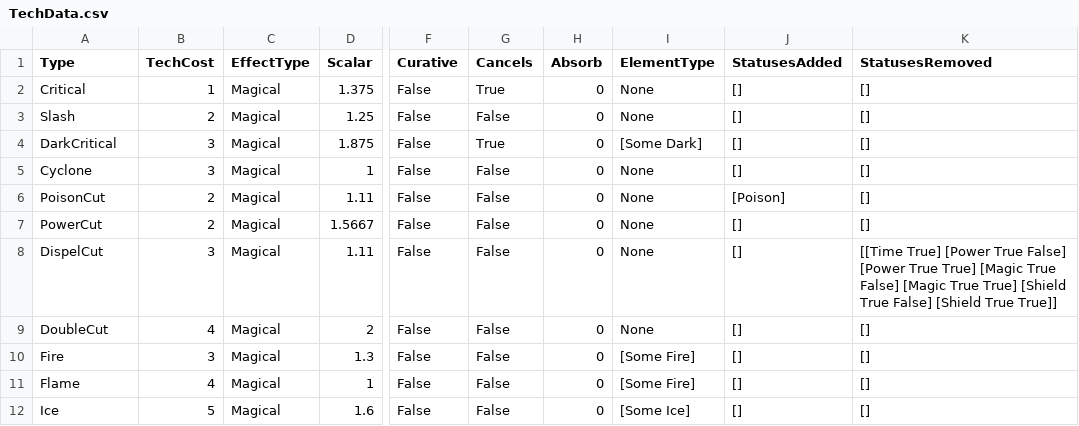
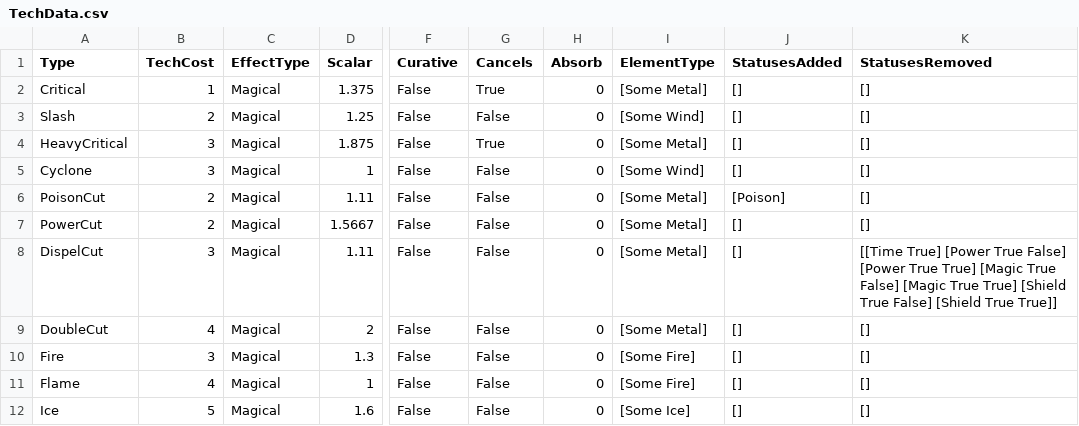
Before and after one commit to bryanedds/Nu, a CSV file: Projects/OmniBlade/Assets/Data/TechData.csv, drawn as a sheet; only a part is shown, gaps mark what is left out; the diff names each change by its address in the sheet, - before the commit and + after, or states it on an @@ line.

Commit message:
OmniBlade finer granularity of affinities.
Former-commit-id: 41ef4f39dc9b1d446ebf30976dde39d29f1209bf

```diff
--- a/Projects/OmniBlade/Assets/Data/TechData.csv
+++ b/Projects/OmniBlade/Assets/Data/TechData.csv
-I2 (ElementType): None
+I2 (ElementType): [Some Metal]
-I3 (ElementType): None
+I3 (ElementType): [Some Wind]
-A4 (Type): DarkCritical
+A4 (Type): HeavyCritical
-I4 (ElementType): [Some Dark]
+I4 (ElementType): [Some Metal]
-I5 (ElementType): None
+I5 (ElementType): [Some Wind]
-I6:I9 (ElementType): None
+I6:I9 (ElementType): [Some Metal]
```
Also changed, not shown: Projects/OmniBlade/Assets/Data/ArchetypeData.csv, 3 other files.
